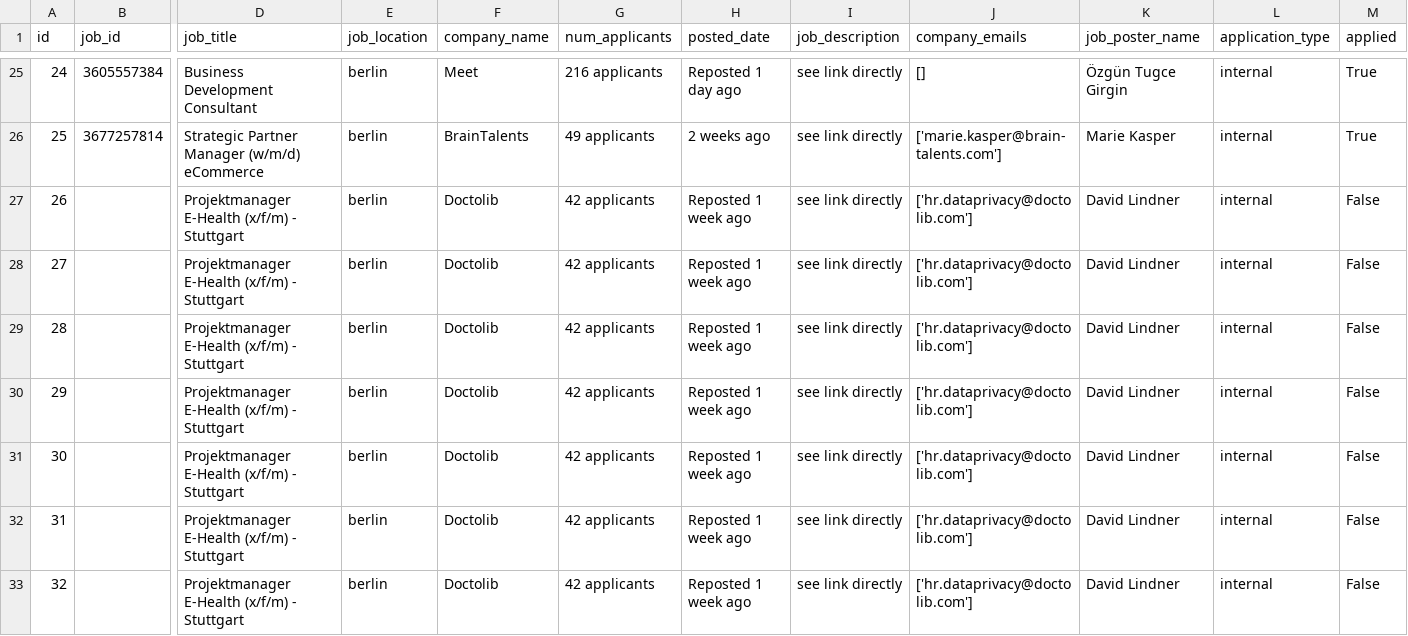
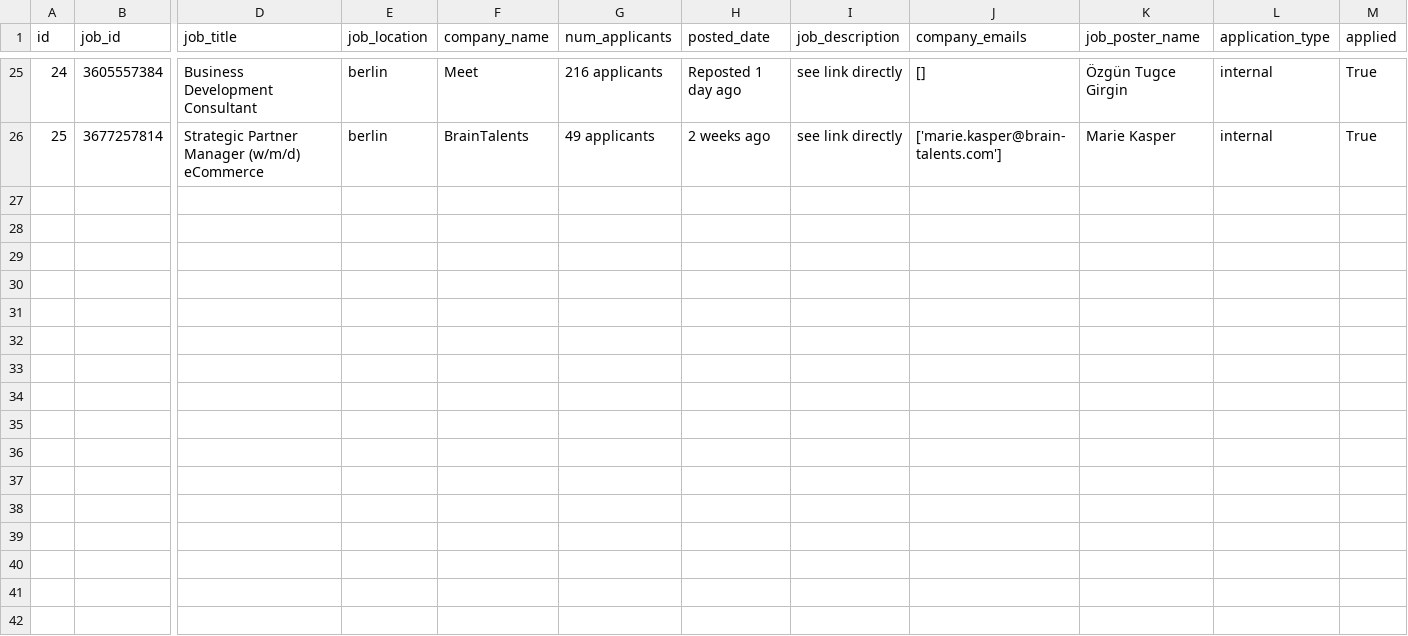
Before and after one commit to samidh93/AutoApplyApp, a CSV file: jobApp/data/jobs.csv, drawn as a sheet; only a part is shown, gaps mark what is left out; rows hold the shown columns only; the diff names each change by its address in the sheet, - before the commit and + after, or states it on an @@ line.

```diff
--- a/jobApp/data/jobs.csv
+++ b/jobApp/data/jobs.csv
-row 27: 26 |  | Projektmanager E-Health (x/f/m) - Stuttgart | berlin | Doctolib | 42 applicants | Reposted 1 week ago | see link directly | ['hr.dataprivacy@doctolib.com'] | David Lindner | internal | False
-row 28: 27 |  | Projektmanager E-Health (x/f/m) - Stuttgart | berlin | Doctolib | 42 applicants | Reposted 1 week ago | see link directly | ['hr.dataprivacy@doctolib.com'] | David Lindner | internal | False
-row 29: 28 |  | Projektmanager E-Health (x/f/m) - Stuttgart | berlin | Doctolib | 42 applicants | Reposted 1 week ago | see link directly | ['hr.dataprivacy@doctolib.com'] | David Lindner | internal | False
-row 30: 29 |  | Projektmanager E-Health (x/f/m) - Stuttgart | berlin | Doctolib | 42 applicants | Reposted 1 week ago | see link directly | ['hr.dataprivacy@doctolib.com'] | David Lindner | internal | False
-row 31: 30 |  | Projektmanager E-Health (x/f/m) - Stuttgart | berlin | Doctolib | 42 applicants | Reposted 1 week ago | see link directly | ['hr.dataprivacy@doctolib.com'] | David Lindner | internal | False
-row 32: 31 |  | Projektmanager E-Health (x/f/m) - Stuttgart | berlin | Doctolib | 42 applicants | Reposted 1 week ago | see link directly | ['hr.dataprivacy@doctolib.com'] | David Lindner | internal | False
-row 33: 32 |  | Projektmanager E-Health (x/f/m) - Stuttgart | berlin | Doctolib | 42 applicants | Reposted 1 week ago | see link directly | ['hr.dataprivacy@doctolib.com'] | David Lindner | internal | False
```
Also changed, not shown: 49 other files.
